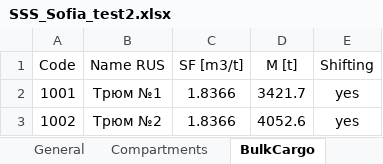
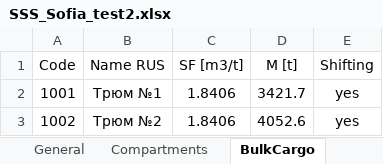
Before and after one commit to KnstAnt/sss-test-report, an Excel workbook: src/bin/SSS_Sofia_test2.xlsx, sheet BulkCargo, drawn as a sheet; values as stored, in another font and other column widths than the file's, no borders; the diff names each change by its address in the sheet, - before the commit and + after, or states it on an @@ line.

Commit message:
Back | change tests

```diff
--- a/src/bin/SSS_Sofia_test2.xlsx (sheet BulkCargo)
+++ b/src/bin/SSS_Sofia_test2.xlsx (sheet BulkCargo)
-C2:C3 (SF [m3/t]): 1.8366
+C2:C3 (SF [m3/t]): 1.8406
```
Also changed, not shown: 3 other files.
